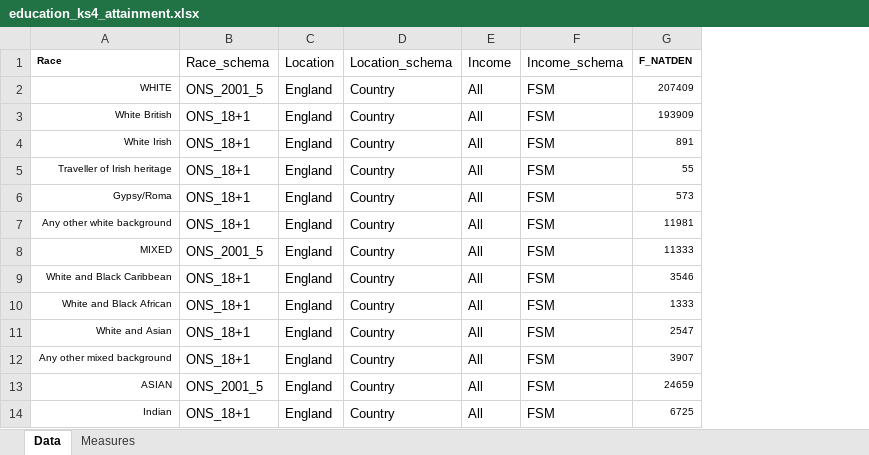
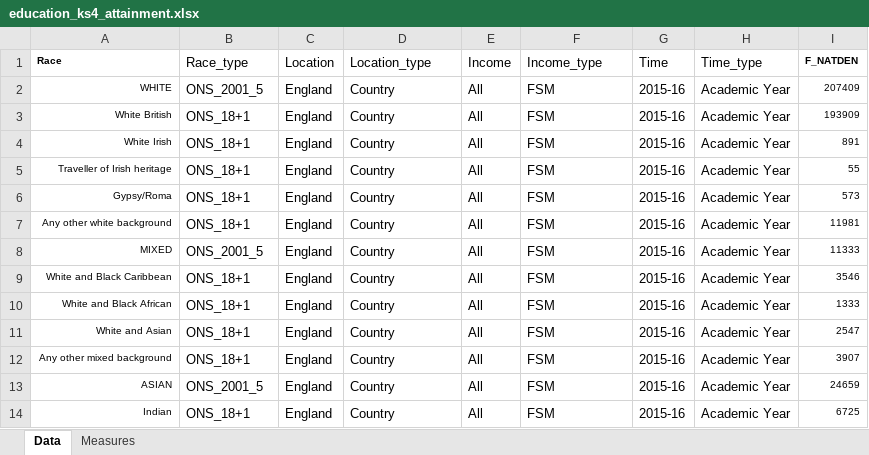
Before and after one commit to racedisparityaudit/rdalpha, an Excel workbook: data/datasets/education_ks4_attainment.xlsx, sheet Data, drawn as a sheet; only a part is shown; values as stored, in another font and other column widths than the file's, no borders; conditional formats not drawn; the diff names each change by its address in the sheet, - before the commit and + after, or states it on an @@ line.

Commit message:
Data importer fully functional with tests on multiple data sets

```diff
--- a/data/datasets/education_ks4_attainment.xlsx (sheet Data)
+++ b/data/datasets/education_ks4_attainment.xlsx (sheet Data)
+column G (Time), rows 2-14: all 2015-16
+column H (Time_type), rows 2-14: all Academic Year
-B1: Race_schema
+B1: Race_type
-D1: Location_schema
+D1: Location_type
-F1: Income_schema
+F1: Income_type
```
Also changed, not shown: 11 other files.
